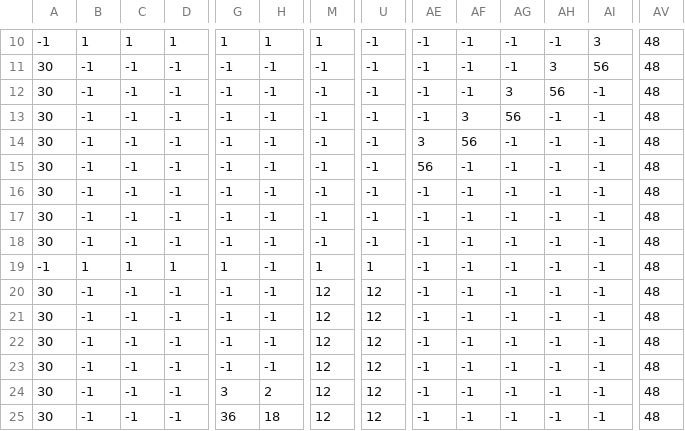
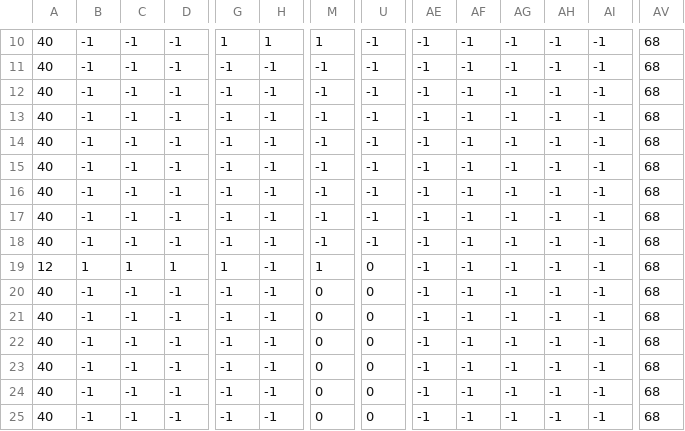
Before and after one commit to Huntears/ggj_2020, a CSV file: map/map_past.csv, drawn as a sheet; only a part is shown, gaps mark what is left out; the diff covers the shown part only; the diff names each change by its address in the sheet, - before the commit and + after, or states it on an @@ line.

```diff
--- a/map/map_past.csv
+++ b/map/map_past.csv
-A10: -1
+A10: 40
-B10: 1
+B10: -1
-C10: 1
+C10: -1
-D10: 1
+D10: -1
-AI10: 3
+AI10: -1
-AV10:AV25: 48
+AV10:AV25: 68
-A11:A18: 30
+A11:A18: 40
-AH11: 3
+AH11: -1
-AI11: 56
+AI11: -1
-AG12: 3
+AG12: -1
-AH12: 56
+AH12: -1
-AF13: 3
+AF13: -1
-AG13: 56
+AG13: -1
-AE14: 3
+AE14: -1
-AF14: 56
+AF14: -1
-AE15: 56
+AE15: -1
-A19: -1
+A19: 12
-U19: 1
+U19: 0
-A20:A25: 30
+A20:A25: 40
-M20:M25: 12
+M20:M25: 0
-U20:U25: 12
+U20:U25: 0
-G24: 3
+G24: -1
-H24: 2
+H24: -1
-G25: 36
+G25: -1
-H25: 18
+H25: -1
```
Also changed, not shown: 136 edited cells elsewhere in this file, map/map_present.csv, 12 other files.
